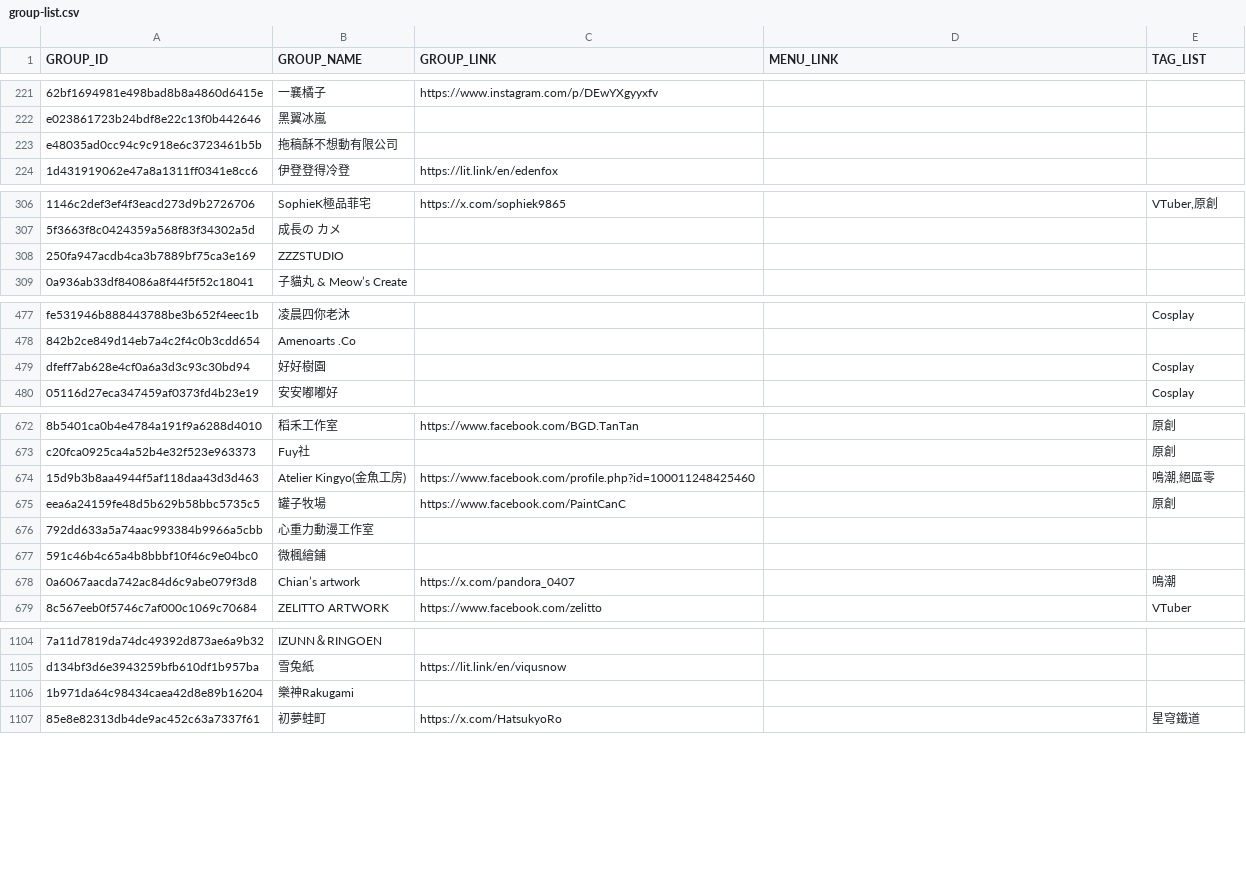
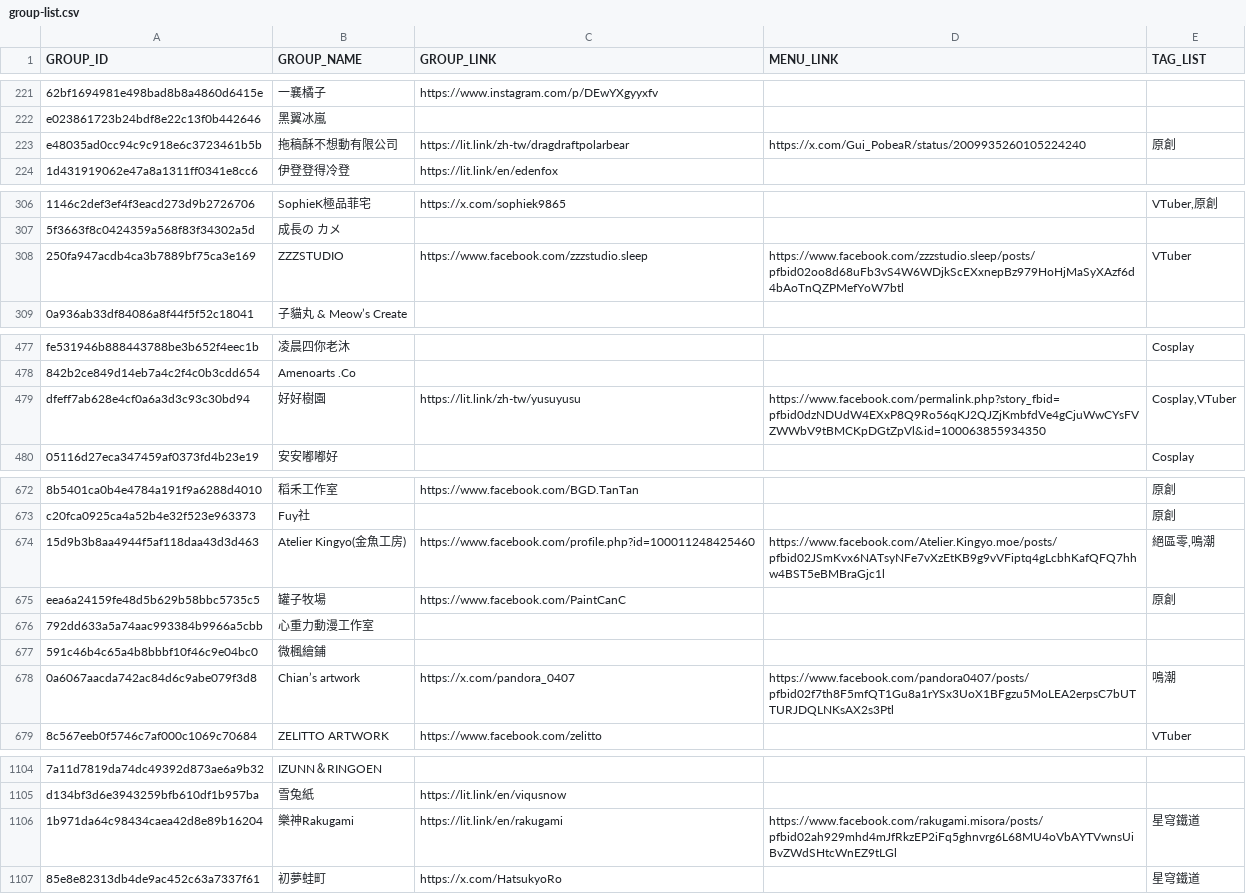
Before and after one commit to nh60211as/DoujinMapMarker, a CSV file: data/FF46/group-list.csv, drawn as a sheet; only a part is shown, gaps mark what is left out; the diff covers the shown part only; the diff names each change by its address in the sheet, - before the commit and + after, or states it on an @@ line.

Commit message:
feat: update group data

```diff
--- a/data/FF46/group-list.csv
+++ b/data/FF46/group-list.csv
-C223 (GROUP_LINK): (empty)
+C223 (GROUP_LINK): https://lit.link/zh-tw/dragdraftpolarbear
-D223 (MENU_LINK): (empty)
+D223 (MENU_LINK): https://x.com/Gui_PobeaR/status/2009935260105224240
-E223 (TAG_LIST): (empty)
+E223 (TAG_LIST): 原創
-C308 (GROUP_LINK): (empty)
+C308 (GROUP_LINK): https://www.facebook.com/zzzstudio.sleep
-D308 (MENU_LINK): (empty)
+D308 (MENU_LINK): https://www.facebook.com/zzzstudio.sleep/posts/pfbid02oo8d68uFb3vS4W6WDjkScEXxnepBz979HoHjMaSyXAzf6d4bAoTnQZPMefYoW7btl
-E308 (TAG_LIST): (empty)
+E308 (TAG_LIST): VTuber
-C479 (GROUP_LINK): (empty)
+C479 (GROUP_LINK): https://lit.link/zh-tw/yusuyusu
-D479 (MENU_LINK): (empty)
+D479 (MENU_LINK): https://www.facebook.com/permalink.php?story_fbid=pfbid0dzNDUdW4EXxP8Q9Ro56qKJ2QJZjKmbfdVe4gCjuWwCYsFVZWWbV9tBMCKpDGtZpVl&id=100063855934350
-E479 (TAG_LIST): Cosplay
+E479 (TAG_LIST): Cosplay,VTuber
-D674 (MENU_LINK): (empty)
+D674 (MENU_LINK): https://www.facebook.com/Atelier.Kingyo.moe/posts/pfbid02JSmKvx6NATsyNFe7vXzEtKB9g9vVFiptq4gLcbhKafQFQ7hhw4BST5eBMBraGjc1l
-E674 (TAG_LIST): 鳴潮,絕區零
+E674 (TAG_LIST): 絕區零,鳴潮
-D678 (MENU_LINK): (empty)
+D678 (MENU_LINK): https://www.facebook.com/pandora0407/posts/pfbid02f7th8F5mfQT1Gu8a1rYSx3UoX1BFgzu5MoLEA2erpsC7bUTTURJDQLNKsAX2s3Ptl
-C1106 (GROUP_LINK): (empty)
+C1106 (GROUP_LINK): https://lit.link/en/rakugami
-D1106 (MENU_LINK): (empty)
+D1106 (MENU_LINK): https://www.facebook.com/rakugami.misora/posts/pfbid02ah929mhd4mJfRkzEP2iFq5ghnvrg6L68MU4oVbAYTVwnsUiBvZWdSHtcWnEZ9tLGl
-E1106 (TAG_LIST): (empty)
+E1106 (TAG_LIST): 星穹鐵道
```
Also changed, not shown: 18 edited cells elsewhere in this file, 1 other file.
